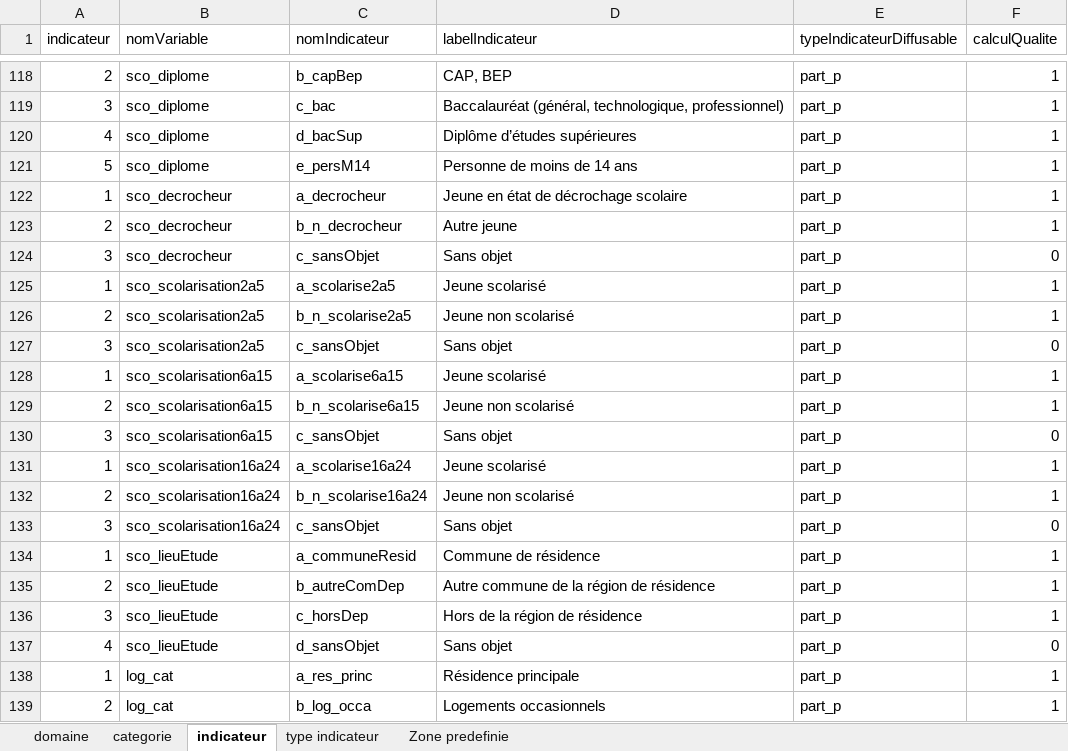
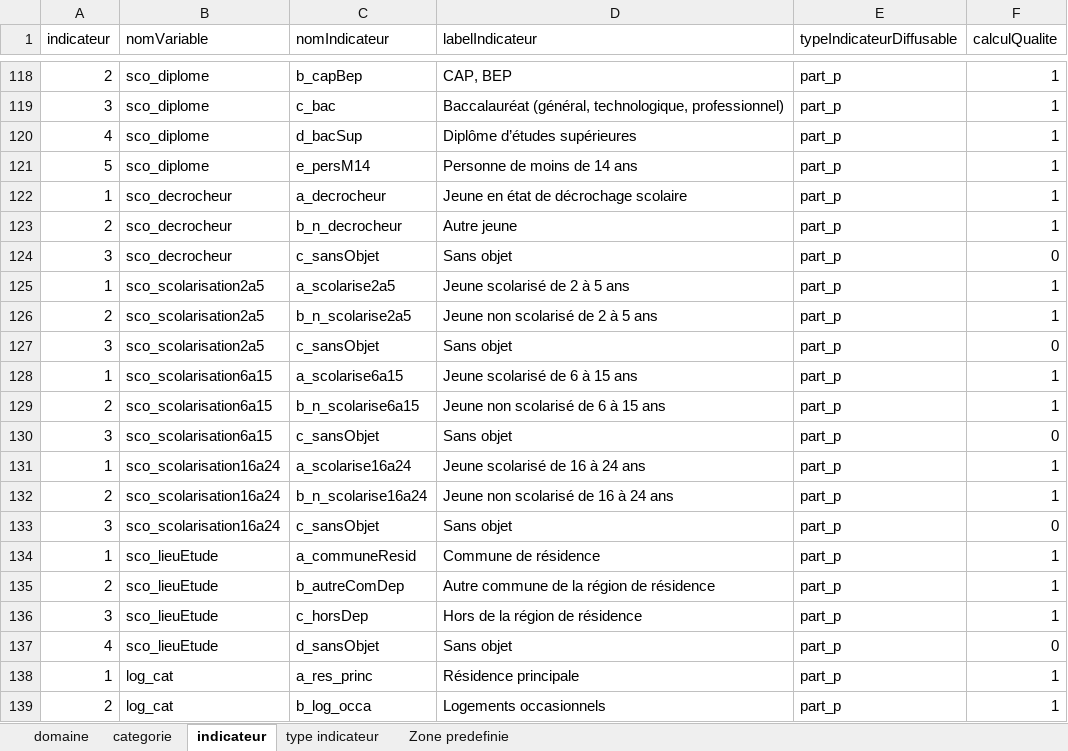
Before and after one commit to NKempf/Agate, an Excel workbook: Data/Liste indicateurs statistiques/Agate - indicateurs statistiques_v2.xlsx, sheet indicateur, drawn as a sheet; only a part is shown, gaps mark what is left out; values as stored, in another font and other column widths than the file's, no borders; charts and pictures not drawn; the diff names each change by its address in the sheet, - before the commit and + after, or states it on an @@ line.

Commit message:
indicateur stat

```diff
--- a/Data/Liste indicateurs statistiques/Agate - indicateurs statistiques_v2.xlsx (sheet indicateur)
+++ b/Data/Liste indicateurs statistiques/Agate - indicateurs statistiques_v2.xlsx (sheet indicateur)
-D125 (labelIndicateur): Jeune scolarisé
+D125 (labelIndicateur): Jeune scolarisé de 2 à 5 ans
-D126 (labelIndicateur): Jeune non scolarisé
+D126 (labelIndicateur): Jeune non scolarisé de 2 à 5 ans
-D128 (labelIndicateur): Jeune scolarisé
+D128 (labelIndicateur): Jeune scolarisé de 6 à 15 ans
-D129 (labelIndicateur): Jeune non scolarisé
+D129 (labelIndicateur): Jeune non scolarisé de 6 à 15 ans
-D131 (labelIndicateur): Jeune scolarisé
+D131 (labelIndicateur): Jeune scolarisé de 16 à 24 ans
-D132 (labelIndicateur): Jeune non scolarisé
+D132 (labelIndicateur): Jeune non scolarisé de 16 à 24 ans
```
